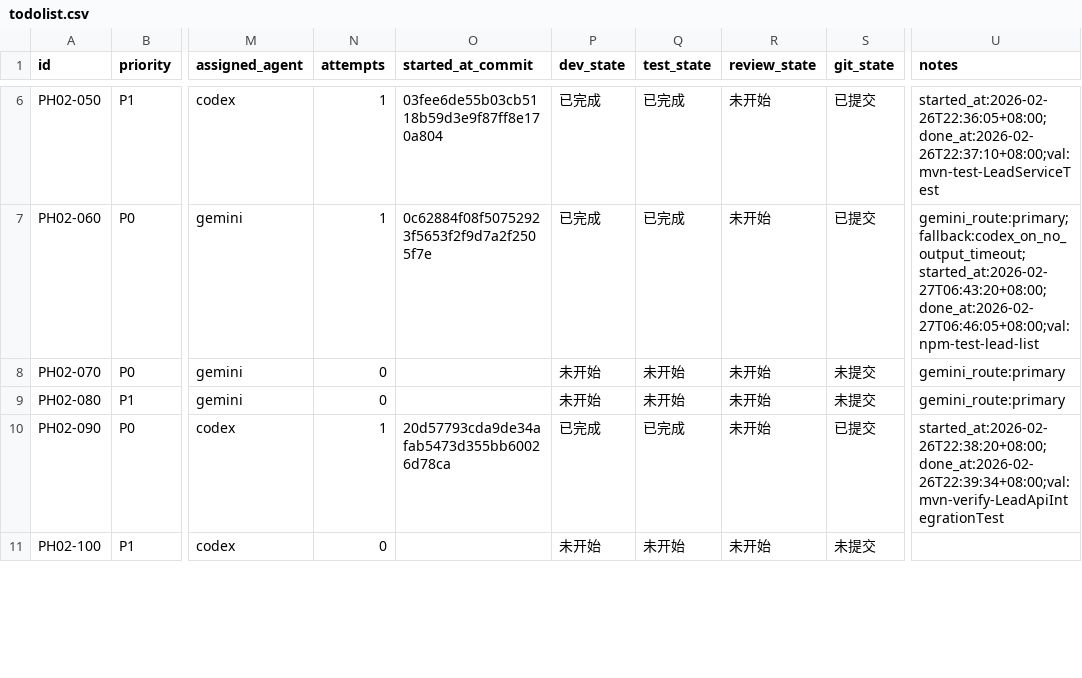
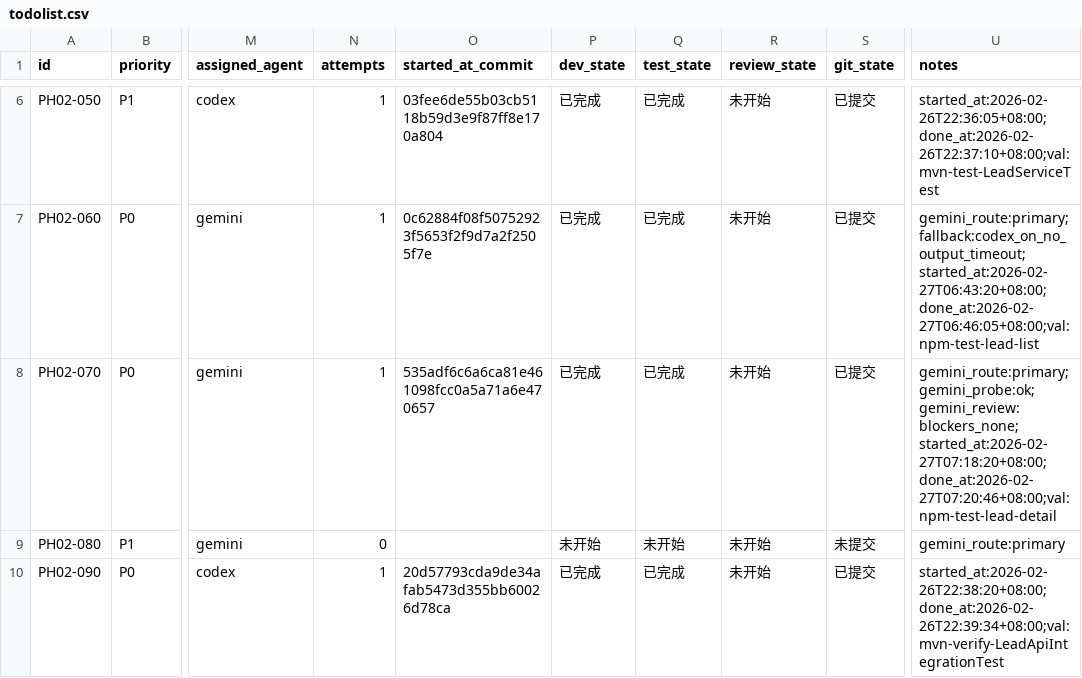
Before and after one commit to hangsome/labor_system_ai_test, a CSV file: phases/phase-02-crm-contract/todolist.csv, drawn as a sheet; only a part is shown, gaps mark what is left out; the shorter side is filled out with more unchanged rows; the diff names each change by its address in the sheet, - before the commit and + after, or states it on an @@ line.

```diff
--- a/phases/phase-02-crm-contract/todolist.csv
+++ b/phases/phase-02-crm-contract/todolist.csv
-N8 (attempts): 0
+N8 (attempts): 1
-O8 (started_at_commit): (empty)
+O8 (started_at_commit): 535adf6c6a6ca81e461098fcc0a5a71a6e470657
-P8 (dev_state): 未开始
+P8 (dev_state): 已完成
-Q8 (test_state): 未开始
+Q8 (test_state): 已完成
-S8 (git_state): 未提交
+S8 (git_state): 已提交
-U8 (notes): gemini_route:primary
+U8 (notes): gemini_route:primary;gemini_probe:ok;gemini_review:blockers_none;started_at:2026-02-27T07:18:20+08:00;done_at:2026-02-27T07:20:46+08:00;val:npm-test-lead-detail
```
Also changed, not shown: todolist.csv, 6 other files.
